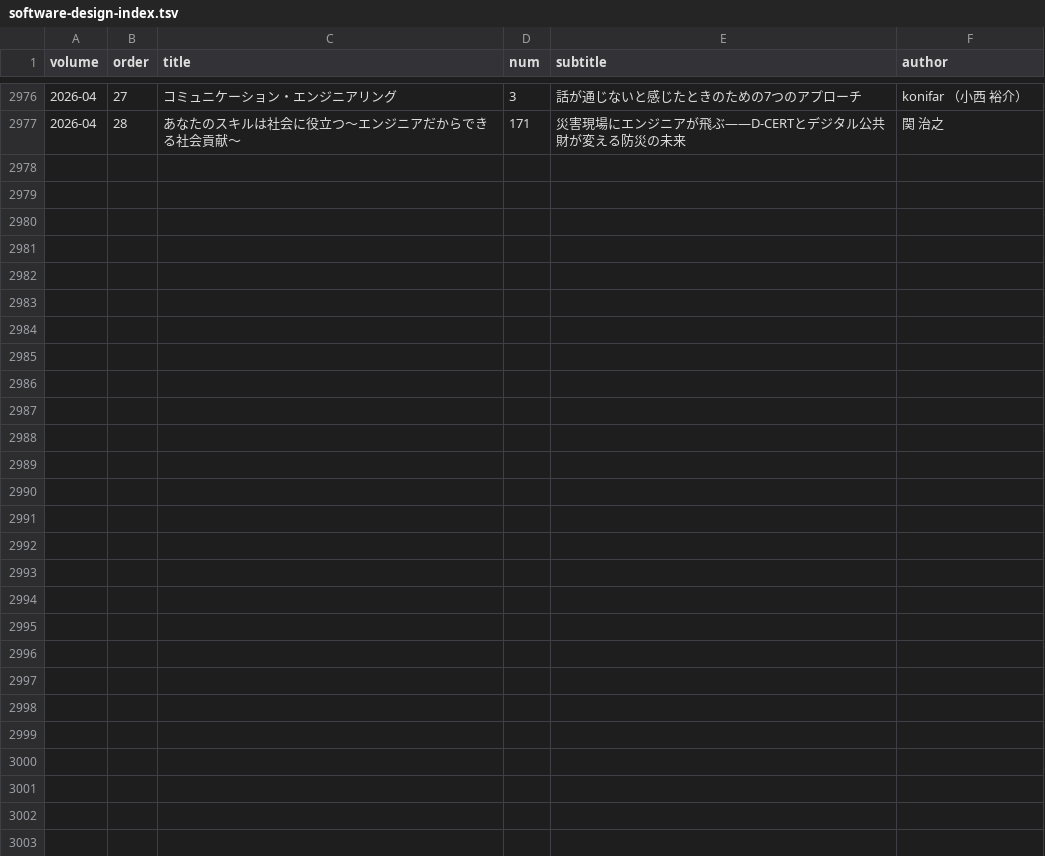
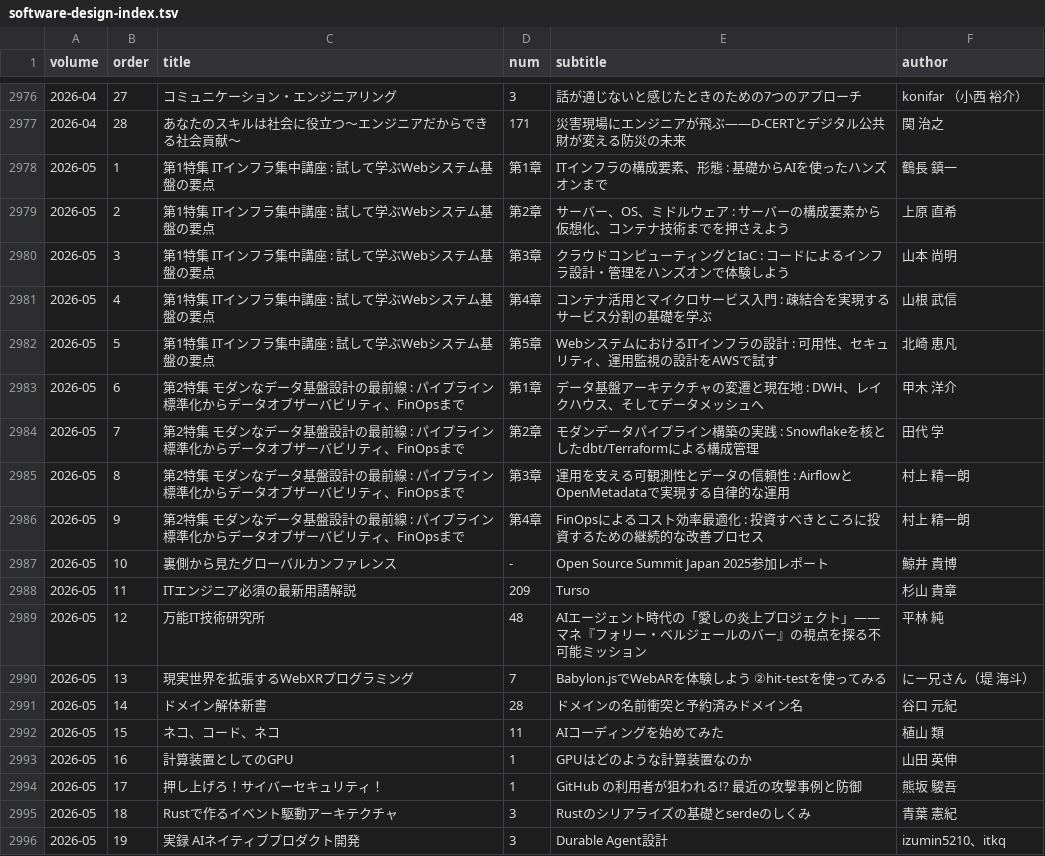
Before and after one commit to alpha3166/blog, a TSV file: docs/_data/software-design-index.tsv, drawn as a sheet; only a part is shown, gaps mark what is left out; the diff covers the shown part only; the diff names each change by its address in the sheet, - before the commit and + after, or states it on an @@ line.

```diff
--- a/docs/_data/software-design-index.tsv
+++ b/docs/_data/software-design-index.tsv
+row 2978: 2026-05 | 1 | 第1特集 ITインフラ集中講座 : 試して学ぶWebシステム基盤の要点 | 第1章 | ITインフラの構成要素、形態 : 基礎からAIを使ったハンズオンまで | 鶴長 鎮一
+row 2979: 2026-05 | 2 | 第1特集 ITインフラ集中講座 : 試して学ぶWebシステム基盤の要点 | 第2章 | サーバー、OS、ミドルウェア : サーバーの構成要素から仮想化、コンテナ技術までを押さえよう | 上原 直希
+row 2980: 2026-05 | 3 | 第1特集 ITインフラ集中講座 : 試して学ぶWebシステム基盤の要点 | 第3章 | クラウドコンピューティングとIaC : コードによるインフラ設計・管理をハンズオンで体験しよう | 山本 尚明
+row 2981: 2026-05 | 4 | 第1特集 ITインフラ集中講座 : 試して学ぶWebシステム基盤の要点 | 第4章 | コンテナ活用とマイクロサービス入門 : 疎結合を実現するサービス分割の基礎を学ぶ | 山根 武信
+row 2982: 2026-05 | 5 | 第1特集 ITインフラ集中講座 : 試して学ぶWebシステム基盤の要点 | 第5章 | WebシステムにおけるITインフラの設計 : 可用性、セキュリティ、運用監視の設計をAWSで試す | 北崎 恵凡
+row 2983: 2026-05 | 6 | 第2特集 モダンなデータ基盤設計の最前線 : パイプライン標準化からデータオブザーバビリティ、FinOpsまで | 第1章 | データ基盤アーキテクチャの変遷と現在地 : DWH、レイクハウス、そしてデータメッシュへ | 甲木 洋介
+row 2984: 2026-05 | 7 | 第2特集 モダンなデータ基盤設計の最前線 : パイプライン標準化からデータオブザーバビリティ、FinOpsまで | 第2章 | モダンデータパイプライン構築の実践 : Snowflakeを核としたdbt/Terraformによる構成管理 | 田代 学
+row 2985: 2026-05 | 8 | 第2特集 モダンなデータ基盤設計の最前線 : パイプライン標準化からデータオブザーバビリティ、FinOpsまで | 第3章 | 運用を支える可観測性とデータの信頼性 : AirflowとOpenMetadataで実現する自律的な運用 | 村上 精一朗
+row 2986: 2026-05 | 9 | 第2特集 モダンなデータ基盤設計の最前線 : パイプライン標準化からデータオブザーバビリティ、FinOpsまで | 第4章 | FinOpsによるコスト効率最適化 : 投資すべきところに投資するための継続的な改善プロセス | 村上 精一朗
+row 2987: 2026-05 | 10 | 裏側から見たグローバルカンファレンス | - | Open Source Summit Japan 2025参加レポート | 鯨井 貴博
+row 2988: 2026-05 | 11 | ITエンジニア必須の最新用語解説 | 209 | Turso | 杉山 貴章
+row 2989: 2026-05 | 12 | 万能IT技術研究所 | 48 | AIエージェント時代の「愛しの炎上プロジェクト」——マネ『フォリー・ベルジェールのバー』の視点を探る不可能ミッション | 平林 純
+row 2990: 2026-05 | 13 | 現実世界を拡張するWebXRプログラミング | 7 | Babylon.jsでWebARを体験しよう ②hit-testを使ってみる | にー兄さん（堤 海斗）
+row 2991: 2026-05 | 14 | ドメイン解体新書 | 28 | ドメインの名前衝突と予約済みドメイン名 | 谷口 元紀
+row 2992: 2026-05 | 15 | ネコ、コード、ネコ | 11 | AIコーディングを始めてみた | 植山 類
+row 2993: 2026-05 | 16 | 計算装置としてのGPU | 1 | GPUはどのような計算装置なのか | 山田 英伸
+row 2994: 2026-05 | 17 | 押し上げろ！サイバーセキュリティ！ | 1 | GitHub の利用者が狙われる!? 最近の攻撃事例と防御 | 熊坂 駿吾
+row 2995: 2026-05 | 18 | Rustで作るイベント駆動アーキテクチャ | 3 | Rustのシリアライズの基礎とserdeのしくみ | 青葉 憲紀
+row 2996: 2026-05 | 19 | 実録 AIネイティブプロダクト開発 | 3 | Durable Agent設計 | izumin5210、itkq
```
Also changed, not shown: 10 added rows elsewhere in this file, 3 other files.
